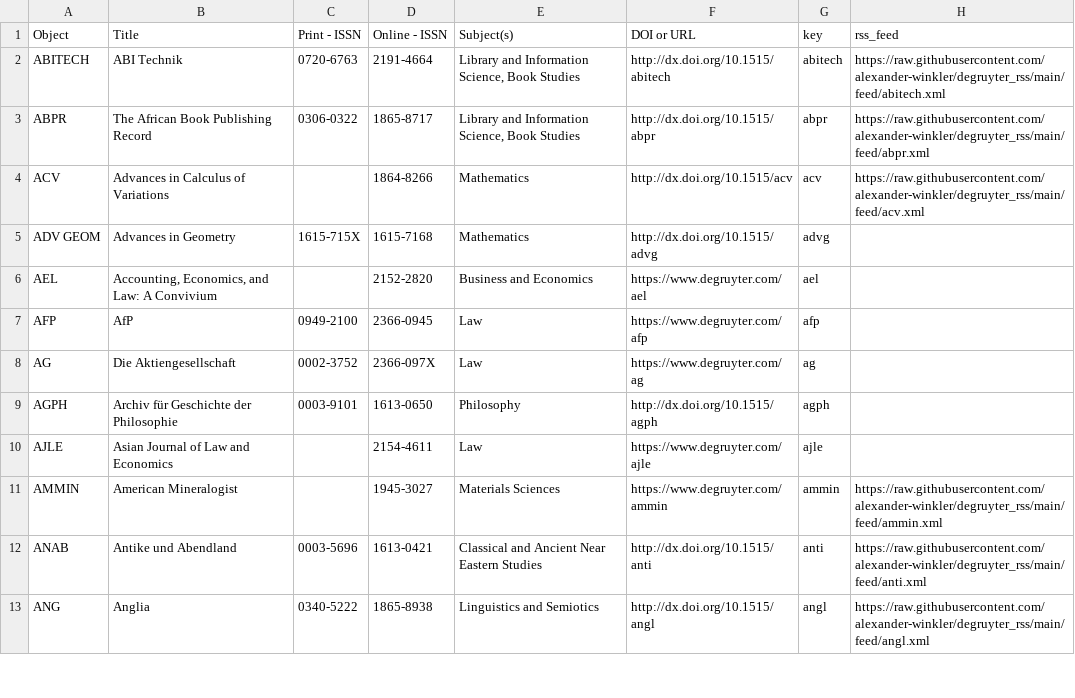
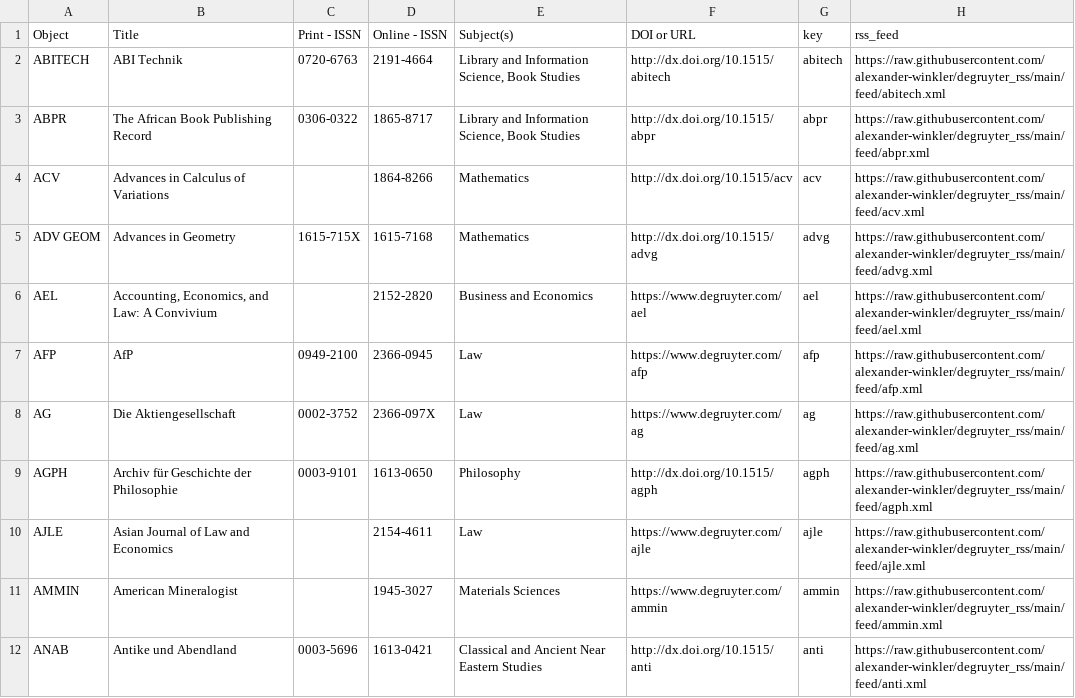
Before and after one commit to alexander-winkler/degruyter_rss, a CSV file: feed_list.csv, drawn as a sheet; only a part is shown; the shorter side is filled out with more unchanged rows.

```diff
--- a/feed_list.csv
+++ b/feed_list.csv
@@ -4,8 +4,8 @@ ABPR,The African Book Publishing Record,0306-0322,1865-8717,"Library and Informa
 ACV,Advances in Calculus of Variations,,1864-8266,Mathematics,http://dx.doi.org/10.1515/acv,acv,https://raw.githubusercontent.com/alexander-winkler/degruyter_rss/main/feed/acv.xml
-ADV GEOM,Advances in Geometry ,1615-715X,1615-7168,Mathematics,http://dx.doi.org/10.1515/advg ,advg,
-AEL,"Accounting, Economics, and Law: A Convivium",,2152-2820,Business and Economics,https://www.degruyter.com/ael,ael,
-AFP,AfP,0949-2100,2366-0945,Law ,https://www.degruyter.com/afp,afp,
-AG,Die Aktiengesellschaft,0002-3752,2366-097X,Law ,https://www.degruyter.com/ag,ag,
-AGPH,Archiv für Geschichte der Philosophie,0003-9101,1613-0650,Philosophy,http://dx.doi.org/10.1515/agph ,agph,
-AJLE,Asian Journal of Law and Economics,,2154-4611,Law ,https://www.degruyter.com/ajle,ajle,
+ADV GEOM,Advances in Geometry ,1615-715X,1615-7168,Mathematics,http://dx.doi.org/10.1515/advg ,advg,https://raw.githubusercontent.com/alexander-winkler/degruyter_rss/main/feed/advg.xml
+AEL,"Accounting, Economics, and Law: A Convivium",,2152-2820,Business and Economics,https://www.degruyter.com/ael,ael,https://raw.githubusercontent.com/alexander-winkler/degruyter_rss/main/feed/ael.xml
+AFP,AfP,0949-2100,2366-0945,Law ,https://www.degruyter.com/afp,afp,https://raw.githubusercontent.com/alexander-winkler/degruyter_rss/main/feed/afp.xml
+AG,Die Aktiengesellschaft,0002-3752,2366-097X,Law ,https://www.degruyter.com/ag,ag,https://raw.githubusercontent.com/alexander-winkler/degruyter_rss/main/feed/ag.xml
+AGPH,Archiv für Geschichte der Philosophie,0003-9101,1613-0650,Philosophy,http://dx.doi.org/10.1515/agph ,agph,https://raw.githubusercontent.com/alexander-winkler/degruyter_rss/main/feed/agph.xml
+AJLE,Asian Journal of Law and Economics,,2154-4611,Law ,https://www.degruyter.com/ajle,ajle,https://raw.githubusercontent.com/alexander-winkler/degruyter_rss/main/feed/ajle.xml
 AMMIN,American Mineralogist,,1945-3027,Materials Sciences,https://www.degruyter.com/ammin,ammin,https://raw.githubusercontent.com/alexander-winkler/degruyter_rss/main/feed/ammin.xml
```
Also changed, not shown: 2 other files.
